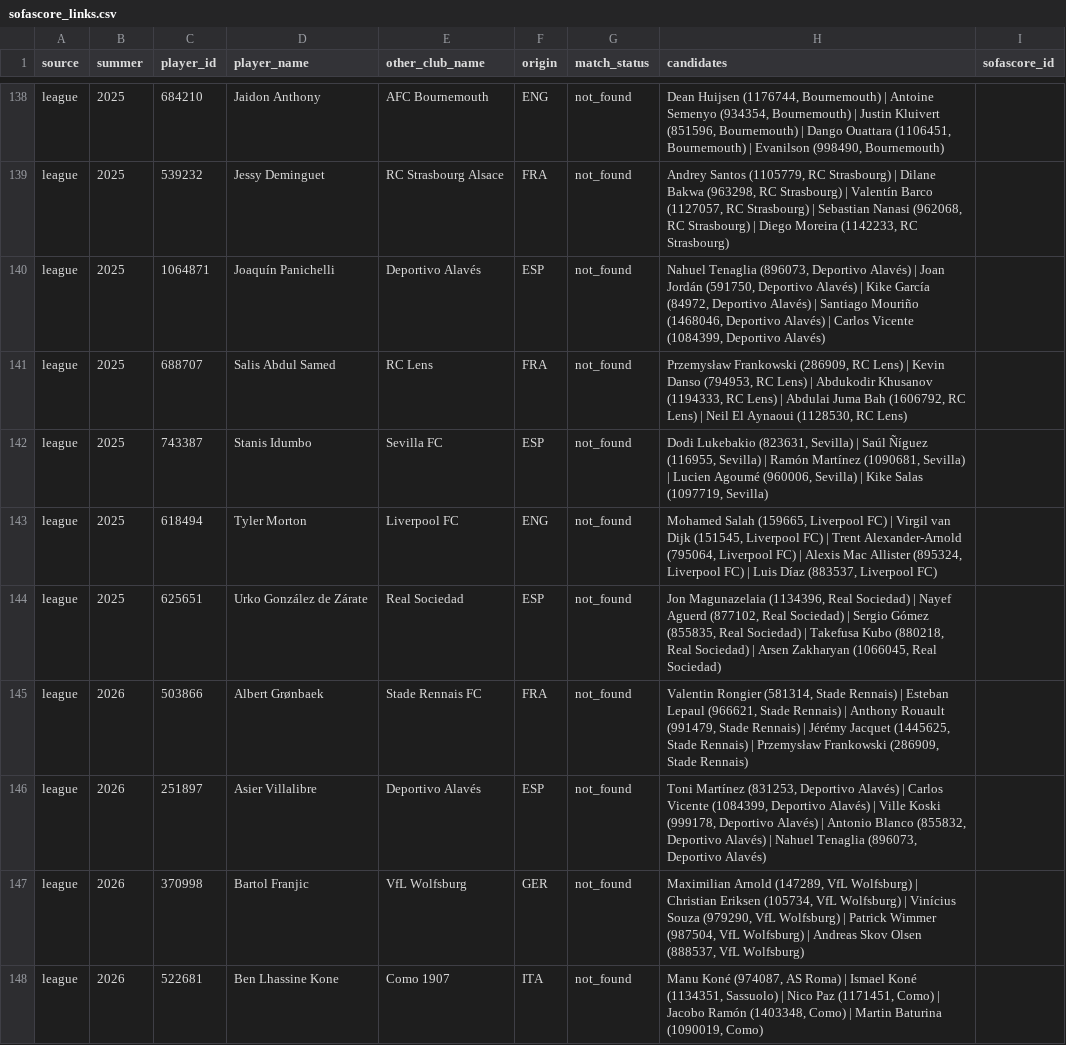
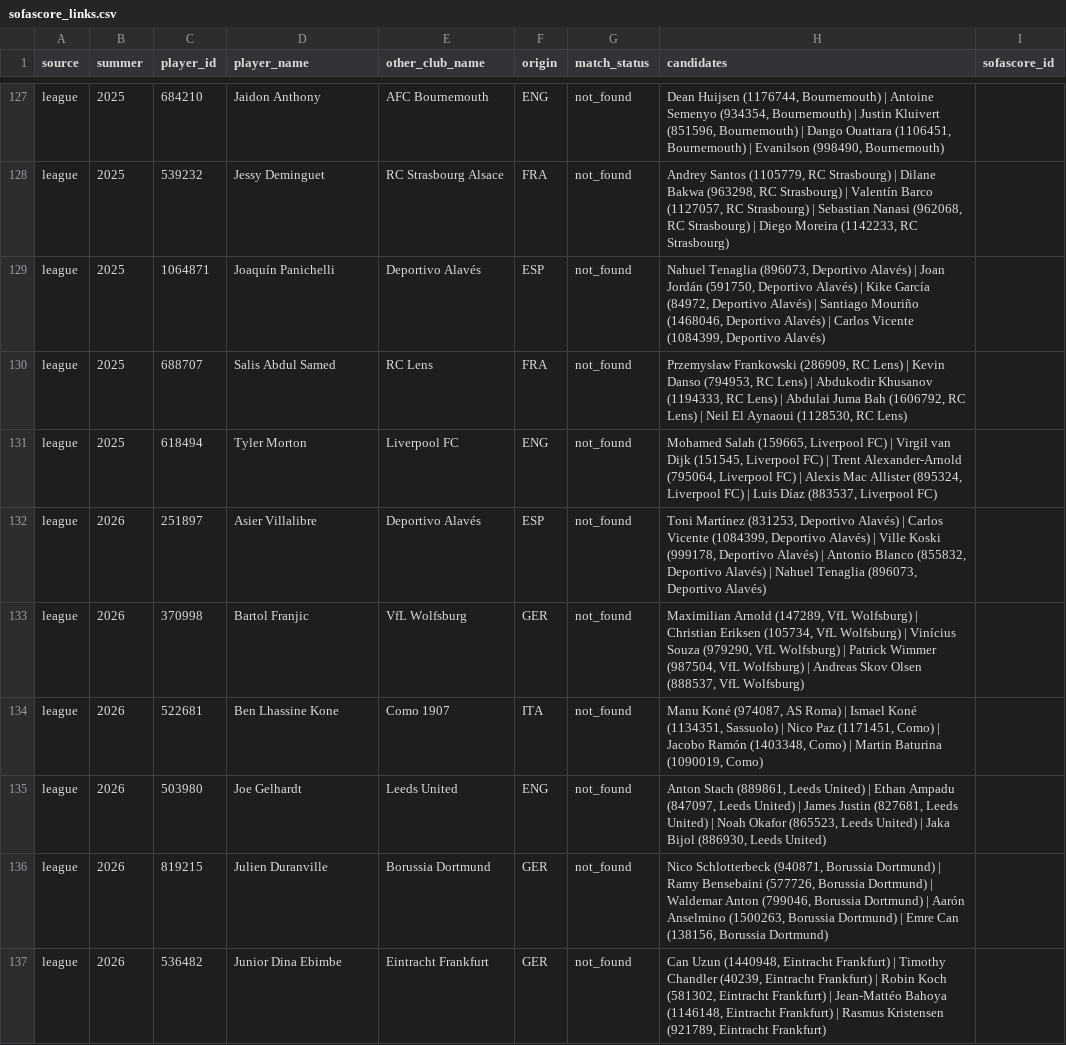
Before and after one commit to Welepy-dev/overpaid-or-bargain, a CSV file: data/manual/sofascore_links.csv, drawn as a sheet; only a part is shown, gaps mark what is left out; the shorter side is filled out with more unchanged rows; the diff covers the shown part only; the diff names each change by its address in the sheet, - before the commit and + after, or states it on an @@ line.

```diff
--- a/data/manual/sofascore_links.csv
+++ b/data/manual/sofascore_links.csv
-row 142: league | 2025 | 743387 | Stanis Idumbo | Sevilla FC | ESP | not_found | Dodi Lukebakio (823631, Sevilla) | Saúl Ñíguez (116955, Sevilla) | Ramón Martínez (1090681, Sevilla) | Lucien Agoumé (960006, Sevilla) | Kike Salas (1097719, Sevilla)
-row 144: league | 2025 | 625651 | Urko González de Zárate | Real Sociedad | ESP | not_found | Jon Magunazelaia (1134396, Real Sociedad) | Nayef Aguerd (877102, Real Sociedad) | Sergio Gómez (855835, Real Sociedad) | Takefusa Kubo (880218, Real Sociedad) | Arsen Zakharyan (1066045, Real Sociedad)
-row 145: league | 2026 | 503866 | Albert Grønbaek | Stade Rennais FC | FRA | not_found | Valentin Rongier (581314, Stade Rennais) | Esteban Lepaul (966621, Stade Rennais) | Anthony Rouault (991479, Stade Rennais) | Jérémy Jacquet (1445625, Stade Rennais) | Przemysław Frankowski (286909, Stade Rennais)
```
Also changed, not shown: 13 removed rows elsewhere in this file, 2 other files.
